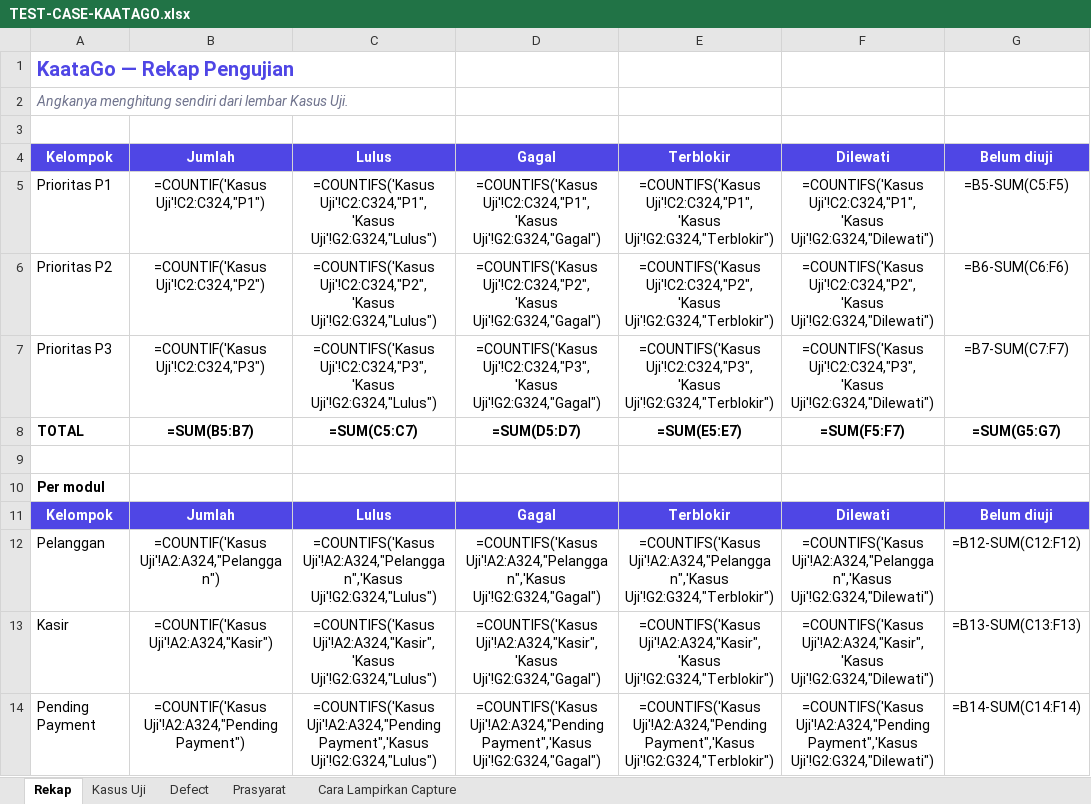
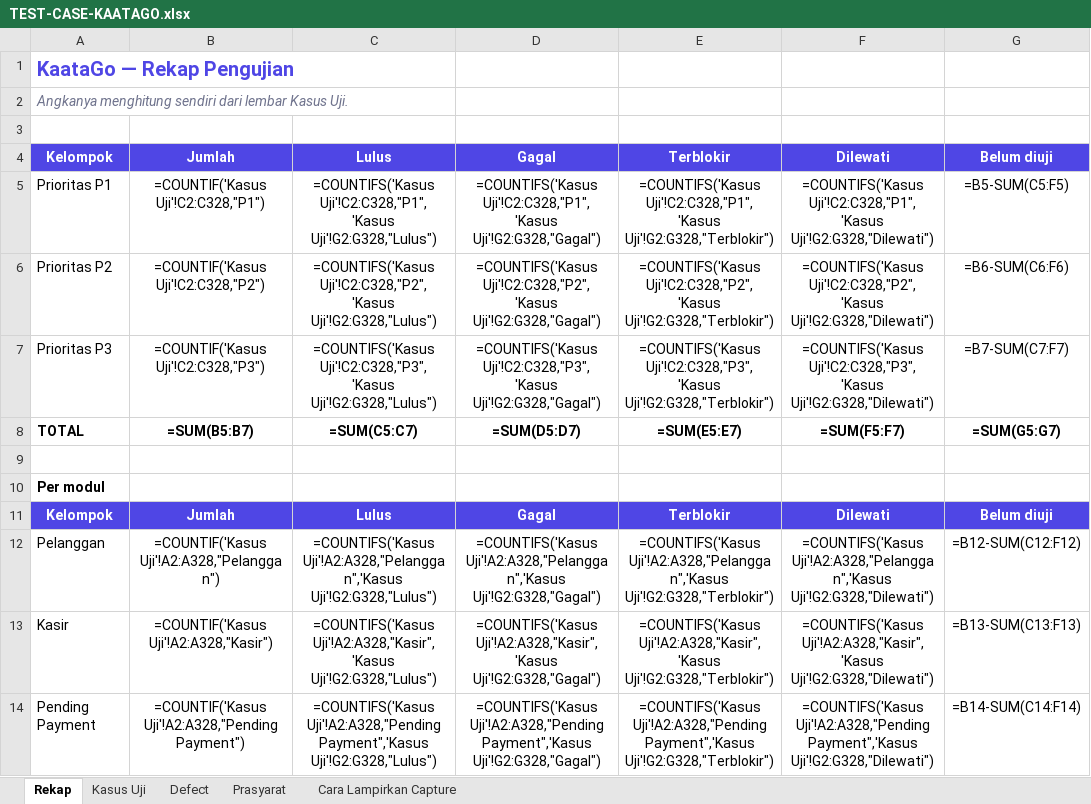
Before and after one commit to bujejuki-spec/KaataGo, an Excel workbook: docs/TEST-CASE-KAATAGO.xlsx, sheet Rekap, drawn as a sheet; only a part is shown; values as stored, in another font and other column widths than the file's, no borders; formulas without a stored value are shown as written; the diff covers the shown part only; the diff names each change by its address in the sheet, - before the commit and + after, or states it on an @@ line.

```diff
--- a/docs/TEST-CASE-KAATAGO.xlsx (sheet Rekap)
+++ b/docs/TEST-CASE-KAATAGO.xlsx (sheet Rekap)
-B5: =COUNTIF('Kasus Uji'!C2:C324,"P1")
+B5: =COUNTIF('Kasus Uji'!C2:C328,"P1")
-C5: =COUNTIFS('Kasus Uji'!C2:C324,"P1",'Kasus Uji'!G2:G324,"Lulus")
+C5: =COUNTIFS('Kasus Uji'!C2:C328,"P1",'Kasus Uji'!G2:G328,"Lulus")
-D5: =COUNTIFS('Kasus Uji'!C2:C324,"P1",'Kasus Uji'!G2:G324,"Gagal")
+D5: =COUNTIFS('Kasus Uji'!C2:C328,"P1",'Kasus Uji'!G2:G328,"Gagal")
-E5: =COUNTIFS('Kasus Uji'!C2:C324,"P1",'Kasus Uji'!G2:G324,"Terblokir")
+E5: =COUNTIFS('Kasus Uji'!C2:C328,"P1",'Kasus Uji'!G2:G328,"Terblokir")
-F5: =COUNTIFS('Kasus Uji'!C2:C324,"P1",'Kasus Uji'!G2:G324,"Dilewati")
+F5: =COUNTIFS('Kasus Uji'!C2:C328,"P1",'Kasus Uji'!G2:G328,"Dilewati")
-B6: =COUNTIF('Kasus Uji'!C2:C324,"P2")
+B6: =COUNTIF('Kasus Uji'!C2:C328,"P2")
-C6: =COUNTIFS('Kasus Uji'!C2:C324,"P2",'Kasus Uji'!G2:G324,"Lulus")
+C6: =COUNTIFS('Kasus Uji'!C2:C328,"P2",'Kasus Uji'!G2:G328,"Lulus")
-D6: =COUNTIFS('Kasus Uji'!C2:C324,"P2",'Kasus Uji'!G2:G324,"Gagal")
+D6: =COUNTIFS('Kasus Uji'!C2:C328,"P2",'Kasus Uji'!G2:G328,"Gagal")
-E6: =COUNTIFS('Kasus Uji'!C2:C324,"P2",'Kasus Uji'!G2:G324,"Terblokir")
+E6: =COUNTIFS('Kasus Uji'!C2:C328,"P2",'Kasus Uji'!G2:G328,"Terblokir")
-F6: =COUNTIFS('Kasus Uji'!C2:C324,"P2",'Kasus Uji'!G2:G324,"Dilewati")
+F6: =COUNTIFS('Kasus Uji'!C2:C328,"P2",'Kasus Uji'!G2:G328,"Dilewati")
-B7: =COUNTIF('Kasus Uji'!C2:C324,"P3")
+B7: =COUNTIF('Kasus Uji'!C2:C328,"P3")
-C7: =COUNTIFS('Kasus Uji'!C2:C324,"P3",'Kasus Uji'!G2:G324,"Lulus")
+C7: =COUNTIFS('Kasus Uji'!C2:C328,"P3",'Kasus Uji'!G2:G328,"Lulus")
-D7: =COUNTIFS('Kasus Uji'!C2:C324,"P3",'Kasus Uji'!G2:G324,"Gagal")
+D7: =COUNTIFS('Kasus Uji'!C2:C328,"P3",'Kasus Uji'!G2:G328,"Gagal")
-E7: =COUNTIFS('Kasus Uji'!C2:C324,"P3",'Kasus Uji'!G2:G324,"Terblokir")
+E7: =COUNTIFS('Kasus Uji'!C2:C328,"P3",'Kasus Uji'!G2:G328,"Terblokir")
-F7: =COUNTIFS('Kasus Uji'!C2:C324,"P3",'Kasus Uji'!G2:G324,"Dilewati")
+F7: =COUNTIFS('Kasus Uji'!C2:C328,"P3",'Kasus Uji'!G2:G328,"Dilewati")
-B12: =COUNTIF('Kasus Uji'!A2:A324,"Pelanggan")
+B12: =COUNTIF('Kasus Uji'!A2:A328,"Pelanggan")
-C12: =COUNTIFS('Kasus Uji'!A2:A324,"Pelanggan",'Kasus Uji'!G2:G324,"Lulus")
+C12: =COUNTIFS('Kasus Uji'!A2:A328,"Pelanggan",'Kasus Uji'!G2:G328,"Lulus")
-D12: =COUNTIFS('Kasus Uji'!A2:A324,"Pelanggan",'Kasus Uji'!G2:G324,"Gagal")
+D12: =COUNTIFS('Kasus Uji'!A2:A328,"Pelanggan",'Kasus Uji'!G2:G328,"Gagal")
-E12: =COUNTIFS('Kasus Uji'!A2:A324,"Pelanggan",'Kasus Uji'!G2:G324,"Terblokir")
+E12: =COUNTIFS('Kasus Uji'!A2:A328,"Pelanggan",'Kasus Uji'!G2:G328,"Terblokir")
-F12: =COUNTIFS('Kasus Uji'!A2:A324,"Pelanggan",'Kasus Uji'!G2:G324,"Dilewati")
+F12: =COUNTIFS('Kasus Uji'!A2:A328,"Pelanggan",'Kasus Uji'!G2:G328,"Dilewati")
-B13: =COUNTIF('Kasus Uji'!A2:A324,"Kasir")
+B13: =COUNTIF('Kasus Uji'!A2:A328,"Kasir")
-C13: =COUNTIFS('Kasus Uji'!A2:A324,"Kasir",'Kasus Uji'!G2:G324,"Lulus")
+C13: =COUNTIFS('Kasus Uji'!A2:A328,"Kasir",'Kasus Uji'!G2:G328,"Lulus")
-D13: =COUNTIFS('Kasus Uji'!A2:A324,"Kasir",'Kasus Uji'!G2:G324,"Gagal")
+D13: =COUNTIFS('Kasus Uji'!A2:A328,"Kasir",'Kasus Uji'!G2:G328,"Gagal")
-E13: =COUNTIFS('Kasus Uji'!A2:A324,"Kasir",'Kasus Uji'!G2:G324,"Terblokir")
+E13: =COUNTIFS('Kasus Uji'!A2:A328,"Kasir",'Kasus Uji'!G2:G328,"Terblokir")
-F13: =COUNTIFS('Kasus Uji'!A2:A324,"Kasir",'Kasus Uji'!G2:G324,"Dilewati")
+F13: =COUNTIFS('Kasus Uji'!A2:A328,"Kasir",'Kasus Uji'!G2:G328,"Dilewati")
-B14: =COUNTIF('Kasus Uji'!A2:A324,"Pending Payment")
+B14: =COUNTIF('Kasus Uji'!A2:A328,"Pending Payment")
-C14: =COUNTIFS('Kasus Uji'!A2:A324,"Pending Payment",'Kasus Uji'!G2:G324,"Lulus")
+C14: =COUNTIFS('Kasus Uji'!A2:A328,"Pending Payment",'Kasus Uji'!G2:G328,"Lulus")
-D14: =COUNTIFS('Kasus Uji'!A2:A324,"Pending Payment",'Kasus Uji'!G2:G324,"Gagal")
+D14: =COUNTIFS('Kasus Uji'!A2:A328,"Pending Payment",'Kasus Uji'!G2:G328,"Gagal")
-E14: =COUNTIFS('Kasus Uji'!A2:A324,"Pending Payment",'Kasus Uji'!G2:G324,"Terblokir")
+E14: =COUNTIFS('Kasus Uji'!A2:A328,"Pending Payment",'Kasus Uji'!G2:G328,"Terblokir")
-F14: =COUNTIFS('Kasus Uji'!A2:A324,"Pending Payment",'Kasus Uji'!G2:G324,"Dilewati")
+F14: =COUNTIFS('Kasus Uji'!A2:A328,"Pending Payment",'Kasus Uji'!G2:G328,"Dilewati")
```
Also changed, not shown: 90 edited cells elsewhere in this sheet, sheet Kasus Uji, 10 other files.
